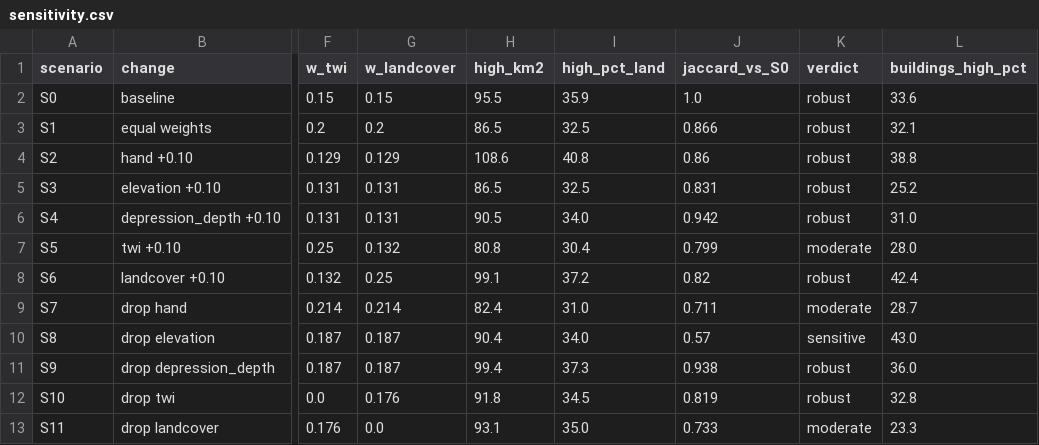
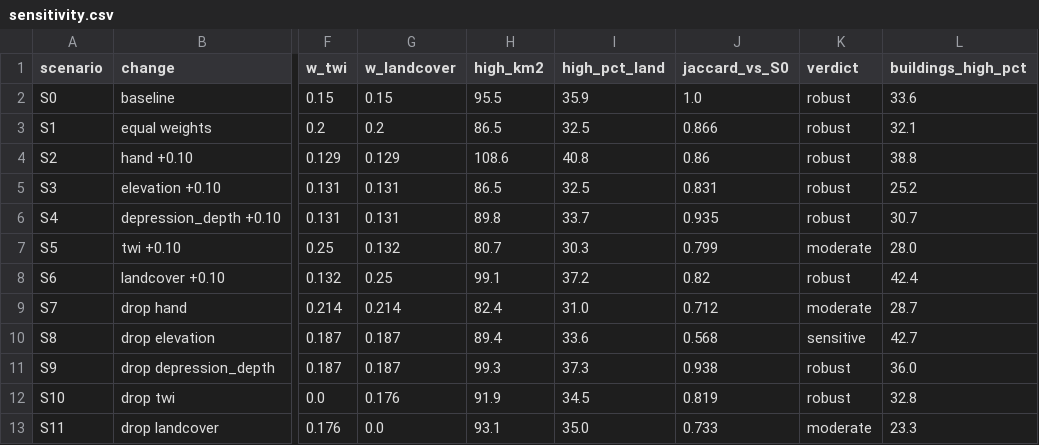
Before and after one commit to motamba/Flood_Susceptibility_Exposure_Map_Greater_Banjul, a CSV file: outputs/tables/sensitivity.csv, drawn as a sheet; only a part is shown, gaps mark what is left out; the diff names each change by its address in the sheet, - before the commit and + after, or states it on an @@ line.

```diff
--- a/outputs/tables/sensitivity.csv
+++ b/outputs/tables/sensitivity.csv
-H6 (high_km2): 90.5
+H6 (high_km2): 89.8
-I6 (high_pct_land): 34.0
+I6 (high_pct_land): 33.7
-J6 (jaccard_vs_S0): 0.942
+J6 (jaccard_vs_S0): 0.935
-L6 (buildings_high_pct): 31.0
+L6 (buildings_high_pct): 30.7
-H7 (high_km2): 80.8
+H7 (high_km2): 80.7
-I7 (high_pct_land): 30.4
+I7 (high_pct_land): 30.3
-J9 (jaccard_vs_S0): 0.711
+J9 (jaccard_vs_S0): 0.712
-H10 (high_km2): 90.4
+H10 (high_km2): 89.4
-I10 (high_pct_land): 34.0
+I10 (high_pct_land): 33.6
-J10 (jaccard_vs_S0): 0.57
+J10 (jaccard_vs_S0): 0.568
-L10 (buildings_high_pct): 43.0
+L10 (buildings_high_pct): 42.7
-H11 (high_km2): 99.4
+H11 (high_km2): 99.3
-H12 (high_km2): 91.8
+H12 (high_km2): 91.9
```
Also changed, not shown: data/raw/MANIFEST.csv, outputs/tables/exposure.csv, 34 other files.
